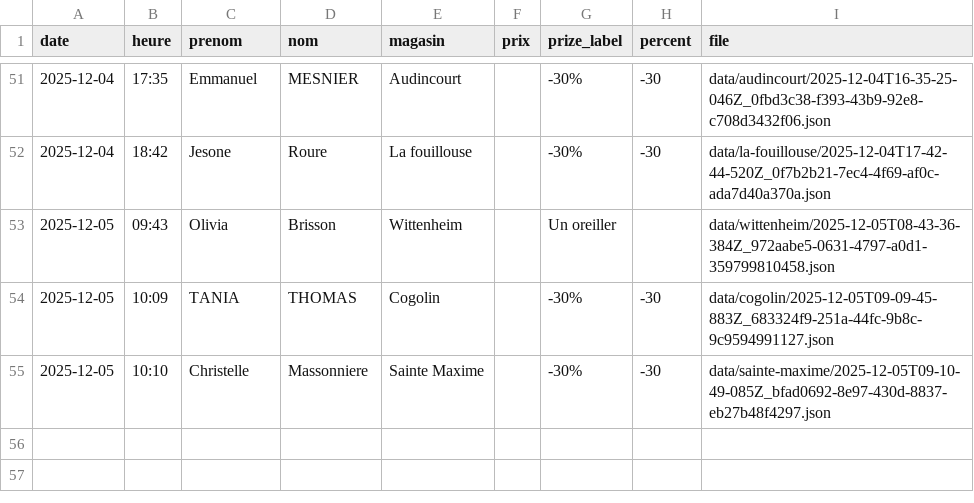
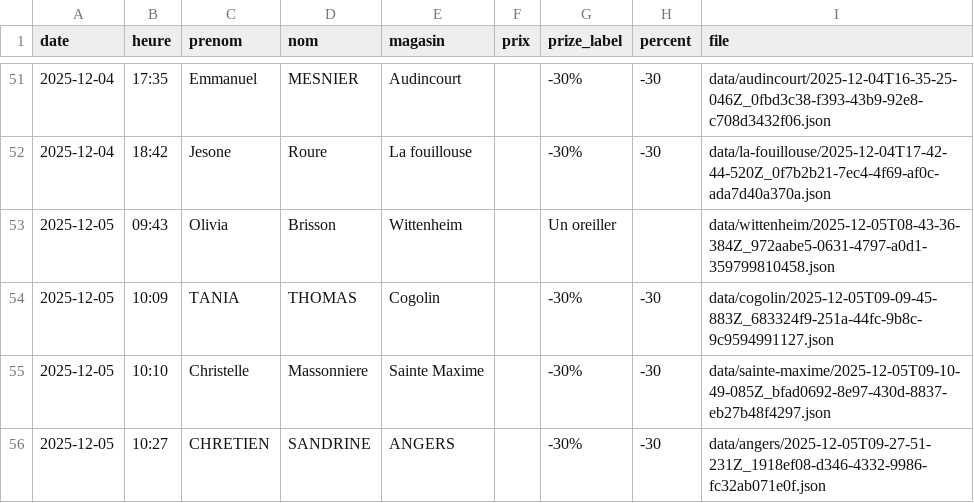
Before and after one commit to parmaktdm/Roue-de-Maliterie-2, a CSV file: data/submissions.csv, drawn as a sheet; only a part is shown, gaps mark what is left out.

Commit message:
Append data/submissions.csv

```diff
--- a/data/submissions.csv
+++ b/data/submissions.csv
@@ -55 +55,2 @@ date,heure,prenom,nom,magasin,prix,prize_label,percent,file
 2025-12-05,10:10,Christelle,Massonniere,Sainte Maxime,,-30%,-30,data/sainte-maxime/2025-12-05T09-10-49-085Z_bfad0692-8e97-430d-8837-eb27b48f4297.json
+2025-12-05,10:27,CHRETIEN,SANDRINE,ANGERS,,-30%,-30,data/angers/2025-12-05T09-27-51-231Z_1918ef08-d346-4332-9986-fc32ab071e0f.json
```
